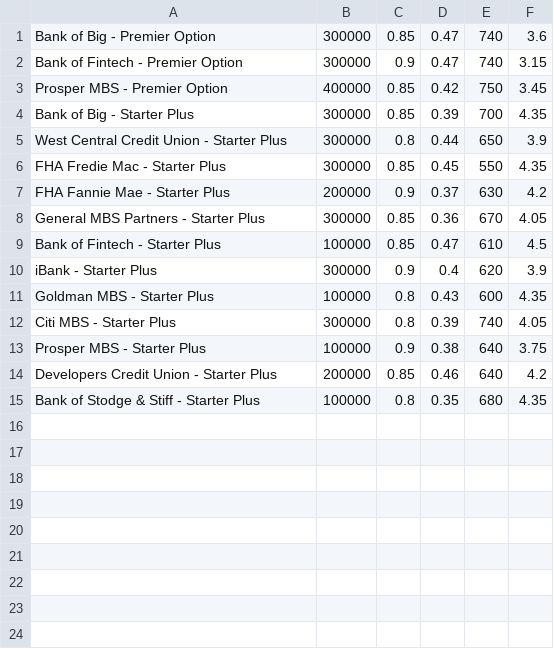
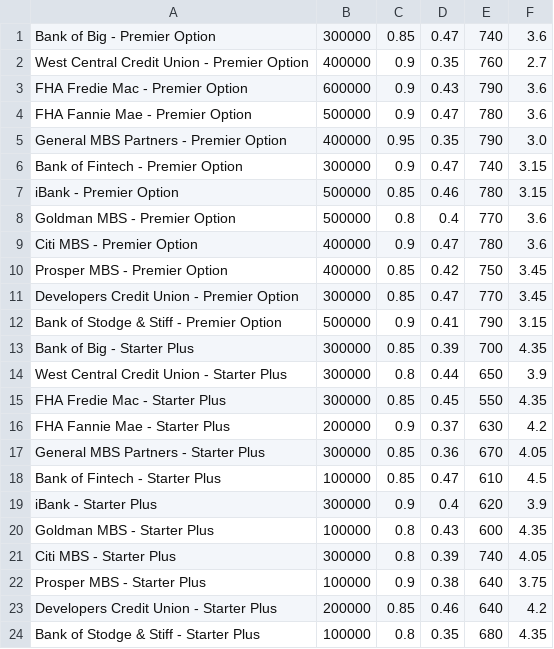
Before and after one commit to jpweldon/Module_2_Practice, a CSV file: The_Loan_Qualifier_Application/01_Adding_Fire_to_the_Loan_Qualifier_App/Unsolved/qualifying_loans.csv, drawn as a sheet; the diff names each change by its address in the sheet, - before the commit and + after, or states it on an @@ line.

Commit message:
Add Logic for CLI Input from User for the The_Loan_Qualifier_Application/01_Adding_Fire_to_the_Loan_Qualifier_App/Unsolved/app.py

```diff
--- a/The_Loan_Qualifier_Application/01_Adding_Fire_to_the_Loan_Qualifier_App/Unsolved/qualifying_loans.csv
+++ b/The_Loan_Qualifier_Application/01_Adding_Fire_to_the_Loan_Qualifier_App/Unsolved/qualifying_loans.csv
+row 2: West Central Credit Union - Premier Option | 400000 | 0.9 | 0.35 | 760 | 2.7
+row 3: FHA Fredie Mac - Premier Option | 600000 | 0.9 | 0.43 | 790 | 3.6
+row 4: FHA Fannie Mae - Premier Option | 500000 | 0.9 | 0.47 | 780 | 3.6
+row 5: General MBS Partners - Premier Option | 400000 | 0.95 | 0.35 | 790 | 3.0
+row 7: iBank - Premier Option | 500000 | 0.85 | 0.46 | 780 | 3.15
+row 8: Goldman MBS - Premier Option | 500000 | 0.8 | 0.4 | 770 | 3.6
+row 9: Citi MBS - Premier Option | 400000 | 0.9 | 0.47 | 780 | 3.6
+row 11: Developers Credit Union - Premier Option | 300000 | 0.85 | 0.47 | 770 | 3.45
+row 12: Bank of Stodge & Stiff - Premier Option | 500000 | 0.9 | 0.41 | 790 | 3.15
```
Also changed, not shown: 1 other file.
